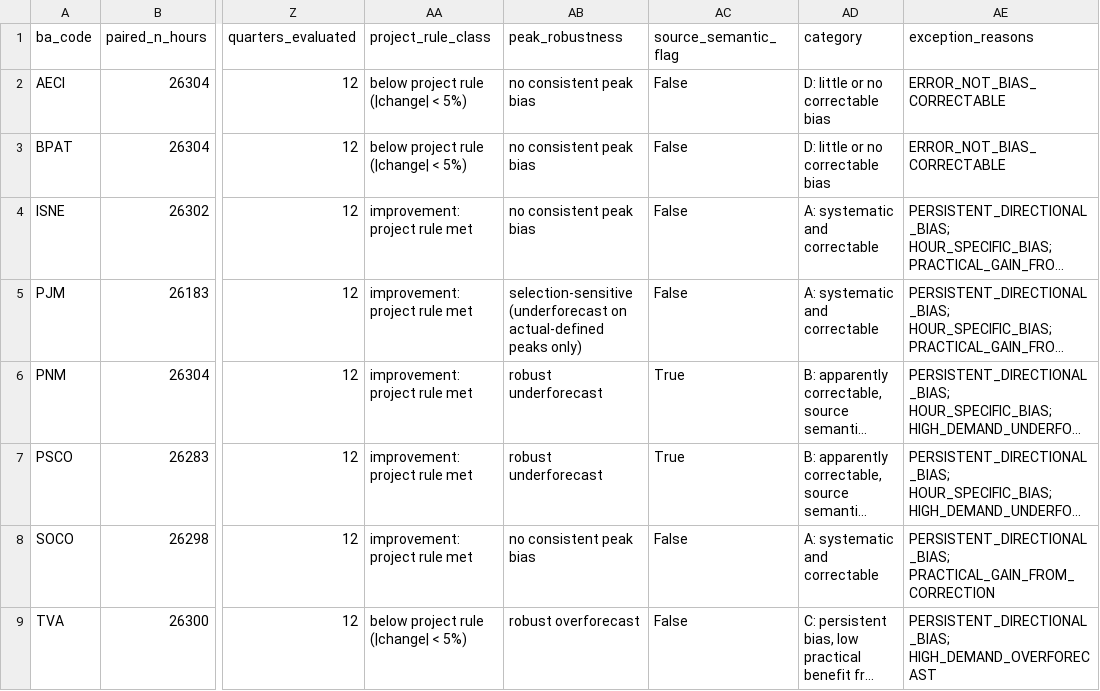
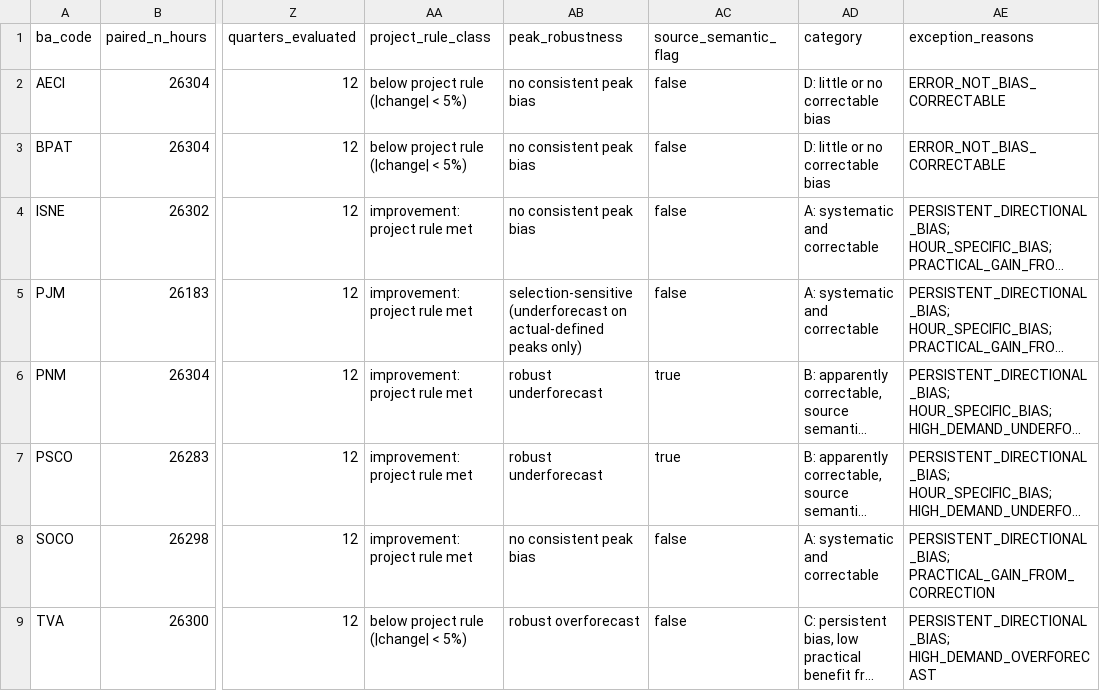
Before and after one commit to yashwanth-kanajam/demand-forecast-performance, a CSV file: data/bi/ba_metric_summary.csv, drawn as a sheet; only a part is shown, gaps mark what is left out; long unchanged cells end in …; the diff names each change by its address in the sheet, - before the commit and + after, or states it on an @@ line.

```diff
--- a/data/bi/ba_metric_summary.csv
+++ b/data/bi/ba_metric_summary.csv
-AC2:AC5 (source_semantic_flag): False
+AC2:AC5 (source_semantic_flag): false
-AC6:AC7 (source_semantic_flag): True
+AC6:AC7 (source_semantic_flag): true
-AC8:AC9 (source_semantic_flag): False
+AC8:AC9 (source_semantic_flag): false
```
Also changed, not shown: data/bi/dim_ba.csv, 11 other files.
